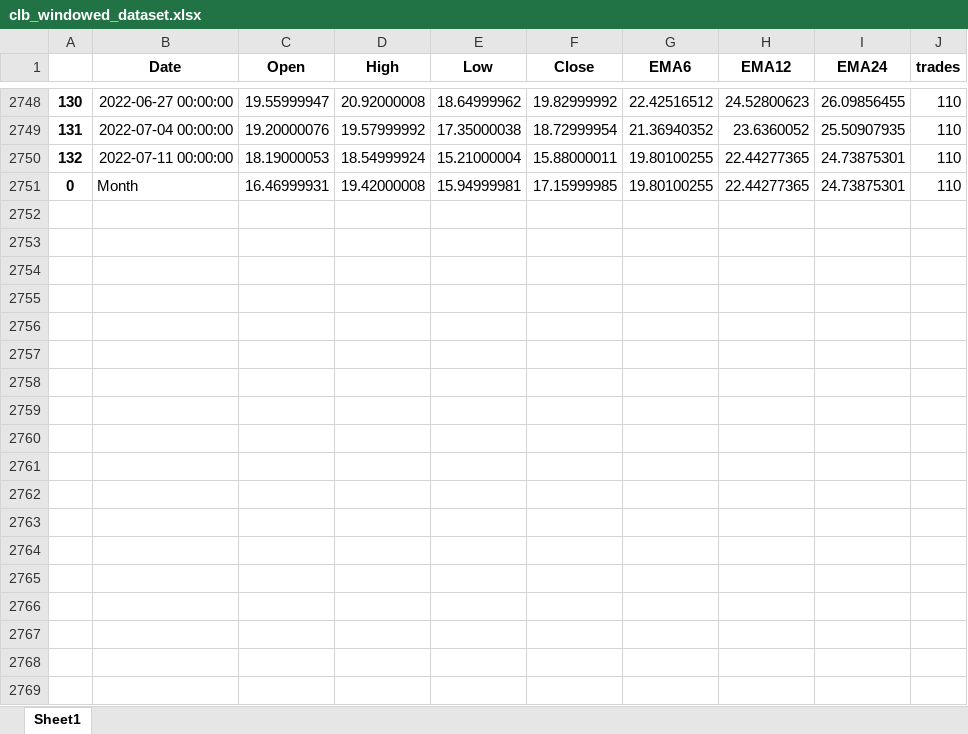
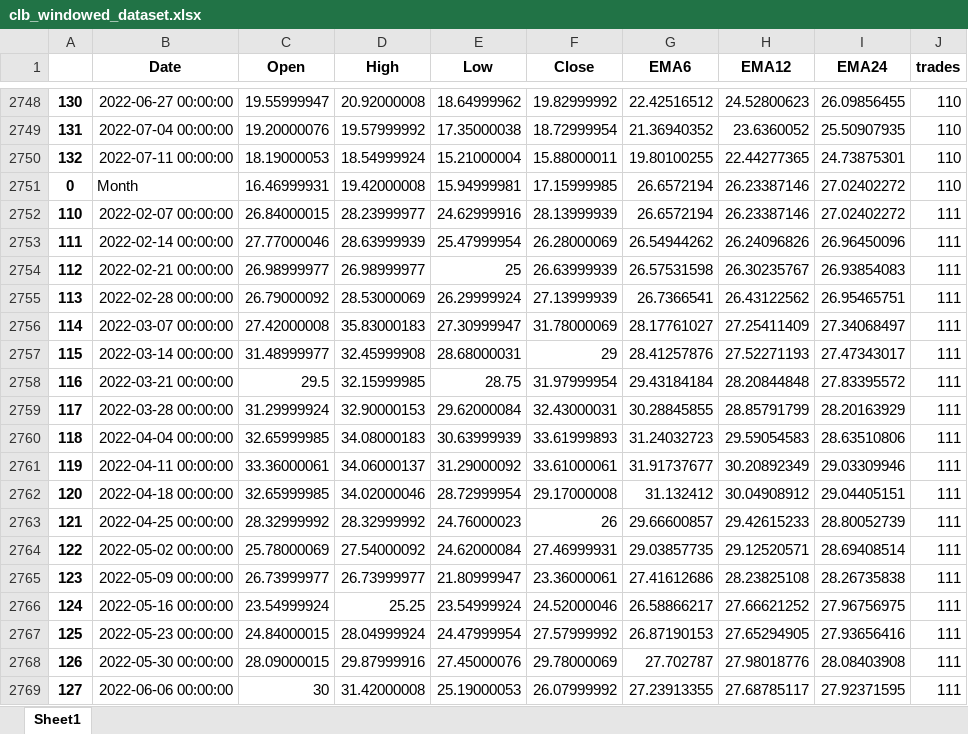
Before and after one commit to webclinic017/StockPricePredictor-eod, an Excel workbook: Excel reports/clb_windowed_dataset.xlsx, sheet Sheet1, drawn as a sheet; only a part is shown, gaps mark what is left out; values as stored, in another font and other column widths than the file's, no borders; the diff covers the shown part only; the diff names each change by its address in the sheet, - before the commit and + after, or states it on an @@ line.

```diff
--- a/Excel reports/clb_windowed_dataset.xlsx (sheet Sheet1)
+++ b/Excel reports/clb_windowed_dataset.xlsx (sheet Sheet1)
-G2751 (EMA6): 19.80100255
+G2751 (EMA6): 26.6572194
-H2751 (EMA12): 22.44277365
+H2751 (EMA12): 26.23387146
-I2751 (EMA24): 24.73875301
+I2751 (EMA24): 27.02402272
+row 2752: 110 | 2022-02-07 00:00:00 | 26.84000015 | 28.23999977 | 24.62999916 | 28.13999939 | 26.6572194 | 26.23387146 | 27.02402272 | 111
+row 2753: 111 | 2022-02-14 00:00:00 | 27.77000046 | 28.63999939 | 25.47999954 | 26.28000069 | 26.54944262 | 26.24096826 | 26.96450096 | 111
+row 2754: 112 | 2022-02-21 00:00:00 | 26.98999977 | 26.98999977 | 25 | 26.63999939 | 26.57531598 | 26.30235767 | 26.93854083 | 111
+row 2755: 113 | 2022-02-28 00:00:00 | 26.79000092 | 28.53000069 | 26.29999924 | 27.13999939 | 26.7366541 | 26.43122562 | 26.95465751 | 111
+row 2756: 114 | 2022-03-07 00:00:00 | 27.42000008 | 35.83000183 | 27.30999947 | 31.78000069 | 28.17761027 | 27.25411409 | 27.34068497 | 111
+row 2757: 115 | 2022-03-14 00:00:00 | 31.48999977 | 32.45999908 | 28.68000031 | 29 | 28.41257876 | 27.52271193 | 27.47343017 | 111
+row 2758: 116 | 2022-03-21 00:00:00 | 29.5 | 32.15999985 | 28.75 | 31.97999954 | 29.43184184 | 28.20844848 | 27.83395572 | 111
+row 2759: 117 | 2022-03-28 00:00:00 | 31.29999924 | 32.90000153 | 29.62000084 | 32.43000031 | 30.28845855 | 28.85791799 | 28.20163929 | 111
+row 2760: 118 | 2022-04-04 00:00:00 | 32.65999985 | 34.08000183 | 30.63999939 | 33.61999893 | 31.24032723 | 29.59054583 | 28.63510806 | 111
+row 2761: 119 | 2022-04-11 00:00:00 | 33.36000061 | 34.06000137 | 31.29000092 | 33.61000061 | 31.91737677 | 30.20892349 | 29.03309946 | 111
+row 2762: 120 | 2022-04-18 00:00:00 | 32.65999985 | 34.02000046 | 28.72999954 | 29.17000008 | 31.132412 | 30.04908912 | 29.04405151 | 111
+row 2763: 121 | 2022-04-25 00:00:00 | 28.32999992 | 28.32999992 | 24.76000023 | 26 | 29.66600857 | 29.42615233 | 28.80052739 | 111
+row 2764: 122 | 2022-05-02 00:00:00 | 25.78000069 | 27.54000092 | 24.62000084 | 27.46999931 | 29.03857735 | 29.12520571 | 28.69408514 | 111
+row 2765: 123 | 2022-05-09 00:00:00 | 26.73999977 | 26.73999977 | 21.80999947 | 23.36000061 | 27.41612686 | 28.23825108 | 28.26735838 | 111
+row 2766: 124 | 2022-05-16 00:00:00 | 23.54999924 | 25.25 | 23.54999924 | 24.52000046 | 26.58866217 | 27.66621252 | 27.96756975 | 111
+row 2767: 125 | 2022-05-23 00:00:00 | 24.84000015 | 28.04999924 | 24.47999954 | 27.57999992 | 26.87190153 | 27.65294905 | 27.93656416 | 111
+row 2768: 126 | 2022-05-30 00:00:00 | 28.09000015 | 29.87999916 | 27.45000076 | 29.78000069 | 27.702787 | 27.98018776 | 28.08403908 | 111
+row 2769: 127 | 2022-06-06 00:00:00 | 30 | 31.42000008 | 25.19000053 | 26.07999992 | 27.23913355 | 27.68785117 | 27.92371595 | 111
```
Also changed, not shown: 32 added rows elsewhere in this sheet, Excel reports/clb_raw_dataset.xlsx, Excel reports/normalized_dataset.xlsx, 13 other files.
